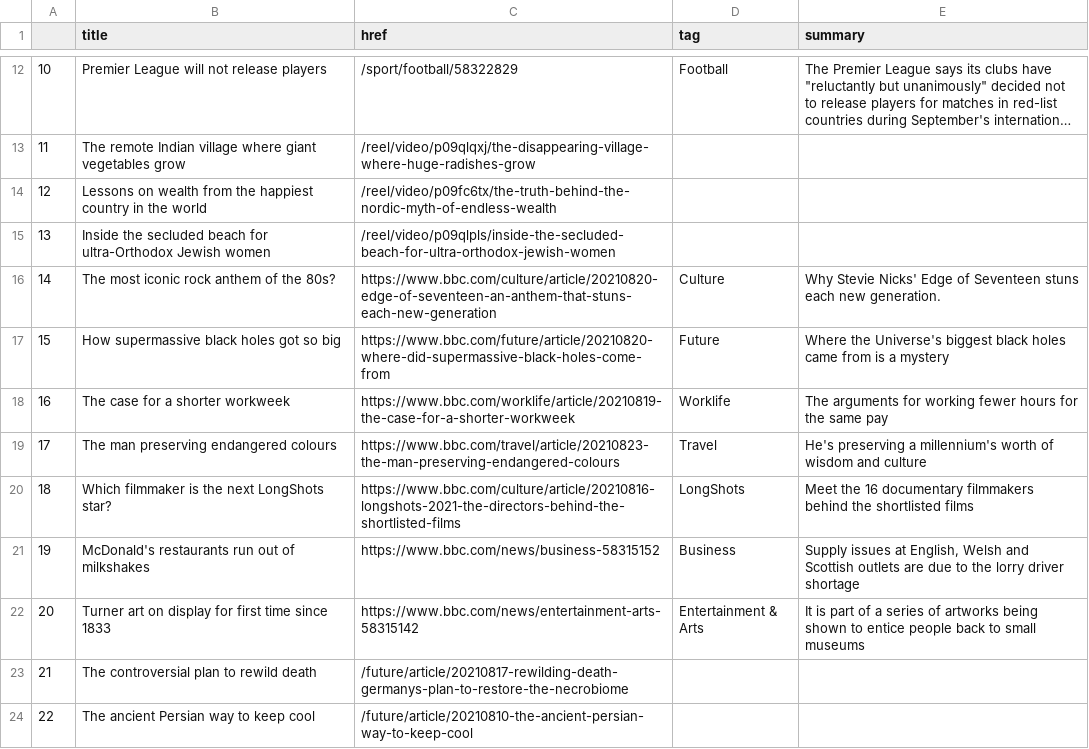
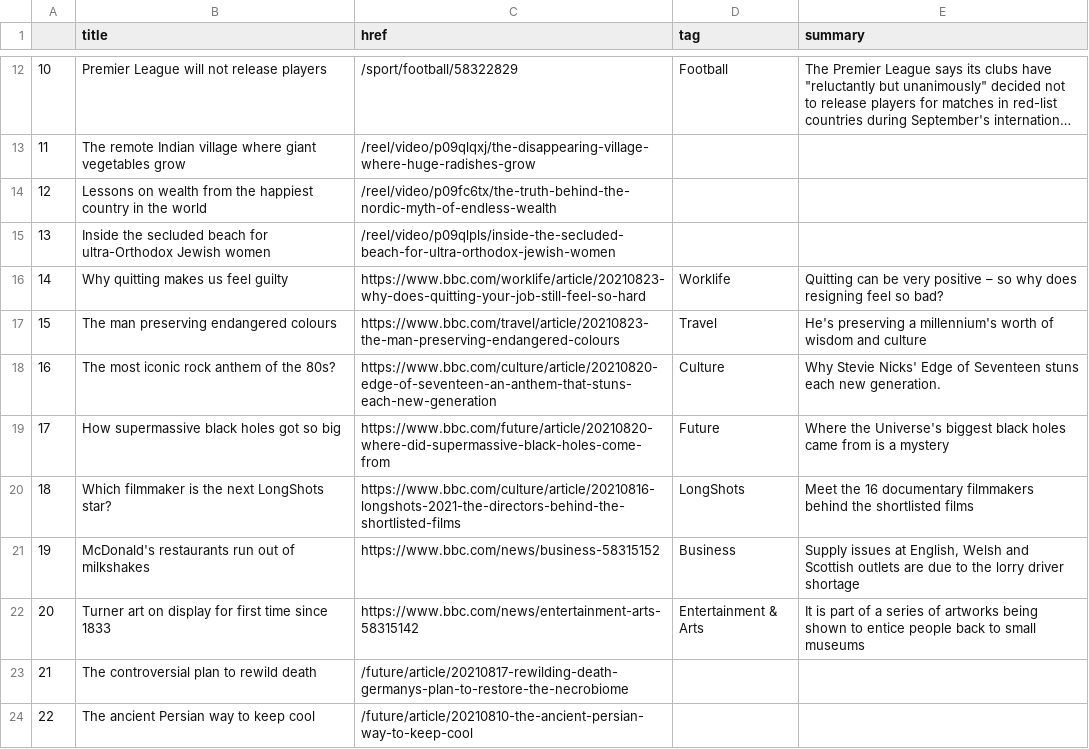
Before and after one commit to kgrumke/automatic-scraper, a CSV file: bbc-headlines.csv, drawn as a sheet; only a part is shown, gaps mark what is left out; long unchanged cells end in …; removed rows and columns are numbered as before the commit, all else as after; the diff names each change by its address in the sheet, - before the commit and + after, or states it on an @@ line.

```diff
--- a/bbc-headlines.csv
+++ b/bbc-headlines.csv
+row 16: 14 | Why quitting makes us feel guilty | https://www.bbc.com/worklife/article/20210823-why-does-quitting-your-job-still-feel-so-hard | Worklife | Quitting can be very positive – so why does resigning feel so bad?
@@ row 19 moved to row 17: 15 @@
@@ column A renumbered between rows 18 and 19 @@
-row 18: 16 | The case for a shorter workweek | https://www.bbc.com/worklife/article/20210819-the-case-for-a-shorter-workweek | Worklife | The arguments for working fewer hours for the same pay
```
